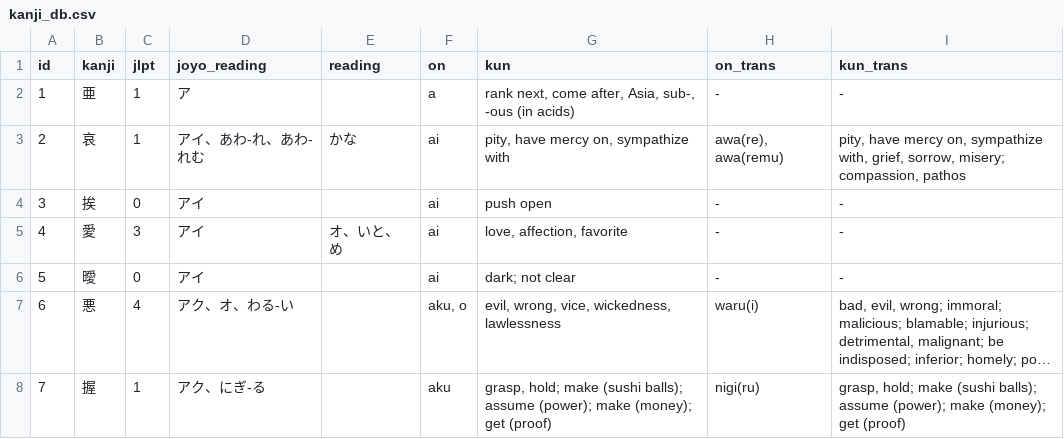
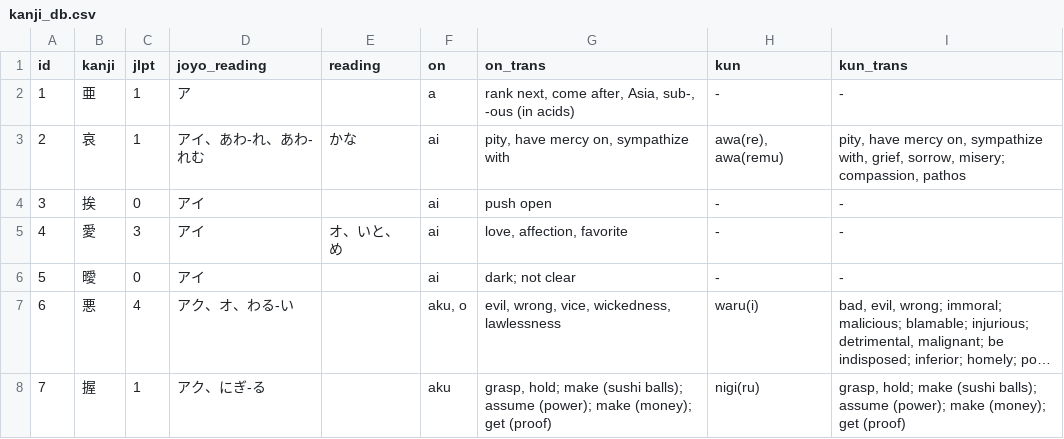
Before and after one commit to Sparebox/rando_kanji, a CSV file: res/kanji_db.csv, drawn as a sheet; only a part is shown; long unchanged cells end in …; the diff names each change by its address in the sheet, - before the commit and + after, or states it on an @@ line.

```diff
--- a/res/kanji_db.csv
+++ b/res/kanji_db.csv
-G1: kun
+G1: on_trans
-H1: on_trans
+H1: kun
```
Also changed, not shown: 5 other files.
